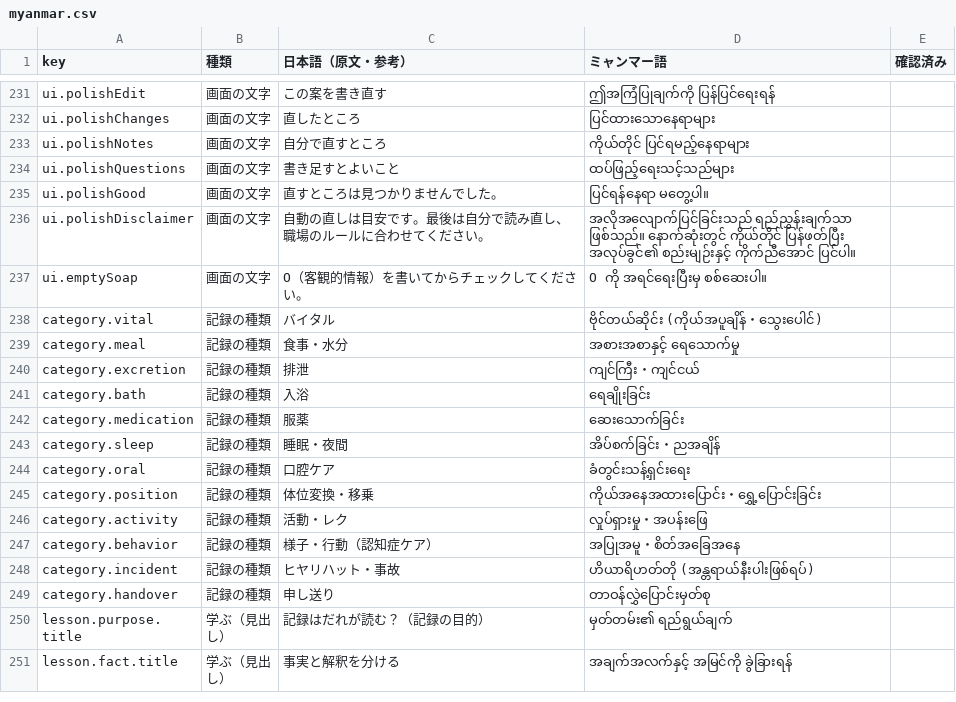
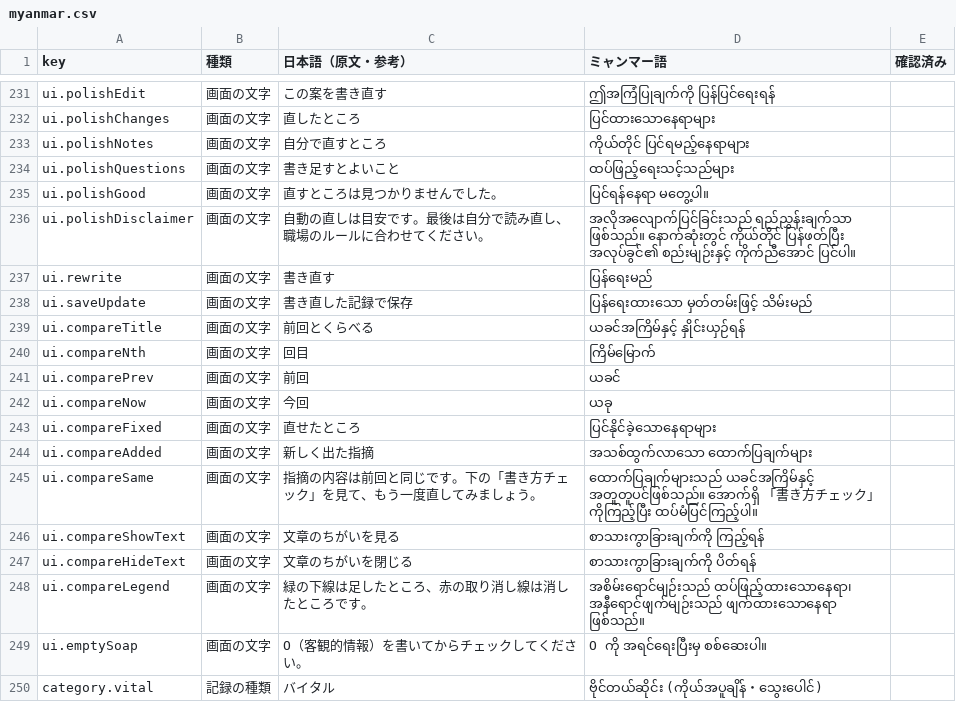
Before and after one commit to thantzinmaung994-stack/EikaySunflower, a CSV file: kaigo-kiroku-app/translations/myanmar.csv, drawn as a sheet; only a part is shown, gaps mark what is left out; the shorter side is filled out with more unchanged rows.

```diff
--- a/kaigo-kiroku-app/translations/myanmar.csv
+++ b/kaigo-kiroku-app/translations/myanmar.csv
@@ -236,2 +236,14 @@ ui.polishGood,画面の文字,直すところは見つかりませんでした
 ui.polishDisclaimer,画面の文字,自動の直しは目安です。最後は自分で読み直し、職場のルールに合わせてください。,အလိုအလျောက်ပြင်ခြင်းသည် ရည်ညွှန်းချက်သာ ဖြစ်သည်။ နောက်ဆုံးတွင် ကိုယ်တိုင် ပြန်ဖတ်ပြီး အလုပ်ခွင်၏ စည်းမျဉ်းနှင့် ကိုက်ညီအောင် ပြင်ပါ။,
+ui.rewrite,画面の文字,書き直す,ပြန်ရေးမည်,
+ui.saveUpdate,画面の文字,書き直した記録で保存,ပြန်ရေးထားသော မှတ်တမ်းဖြင့် သိမ်းမည်,
+ui.compareTitle,画面の文字,前回とくらべる,ယခင်အကြိမ်နှင့် နှိုင်းယှဉ်ရန်,
+ui.compareNth,画面の文字,回目,ကြိမ်မြောက်,
+ui.comparePrev,画面の文字,前回,ယခင်,
+ui.compareNow,画面の文字,今回,ယခု,
+ui.compareFixed,画面の文字,直せたところ,ပြင်နိုင်ခဲ့သောနေရာများ,
+ui.compareAdded,画面の文字,新しく出た指摘,အသစ်ထွက်လာသော ထောက်ပြချက်များ,
+ui.compareSame,画面の文字,指摘の内容は前回と同じです。下の「書き方チェック」を見て、もう一度直してみましょう。,ထောက်ပြချက်များသည် ယခင်အကြိမ်နှင့် အတူတူပင်ဖြစ်သည်။ အောက်ရှိ 「書き方チェック」ကိုကြည့်ပြီး ထပ်မံပြင်ကြည့်ပါ။,
+ui.compareShowText,画面の文字,文章のちがいを見る,စာသားကွာခြားချက်ကို ကြည့်ရန်,
+ui.compareHideText,画面の文字,文章のちがいを閉じる,စာသားကွာခြားချက်ကို ပိတ်ရန်,
+ui.compareLegend,画面の文字,緑の下線は足したところ、赤の取り消し線は消したところです。,အစိမ်းရောင်မျဉ်းသည် ထပ်ဖြည့်ထားသောနေရာ၊ အနီရောင်ဖျက်မျဉ်းသည် ဖျက်ထားသောနေရာ ဖြစ်သည်။,
 ui.emptySoap,画面の文字,O（客観的情報）を書いてからチェックしてください。,O ကို အရင်ရေးပြီးမှ စစ်ဆေးပါ။,
```
Also changed, not shown: 8 other files.
